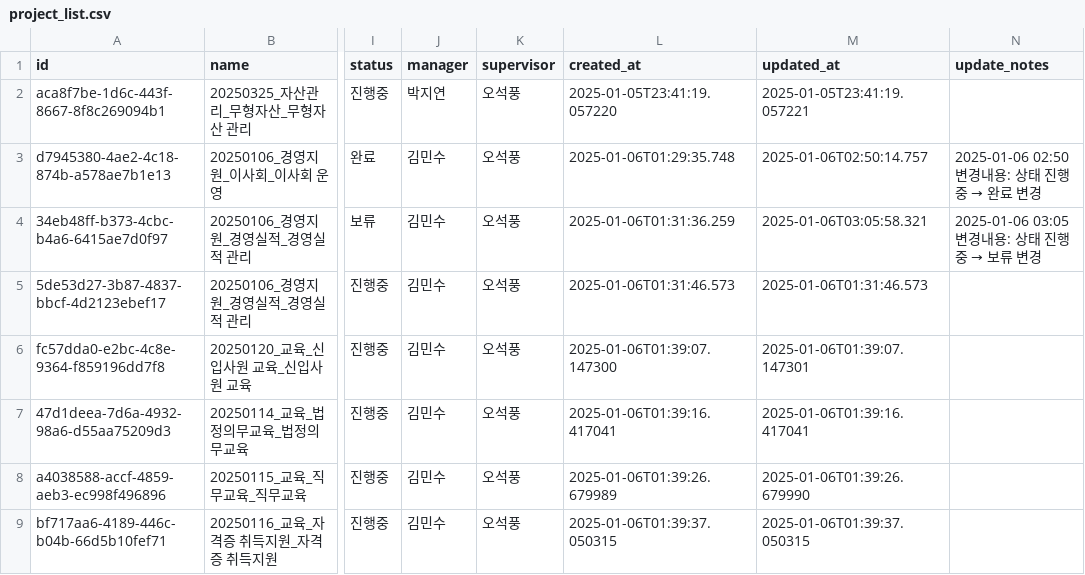
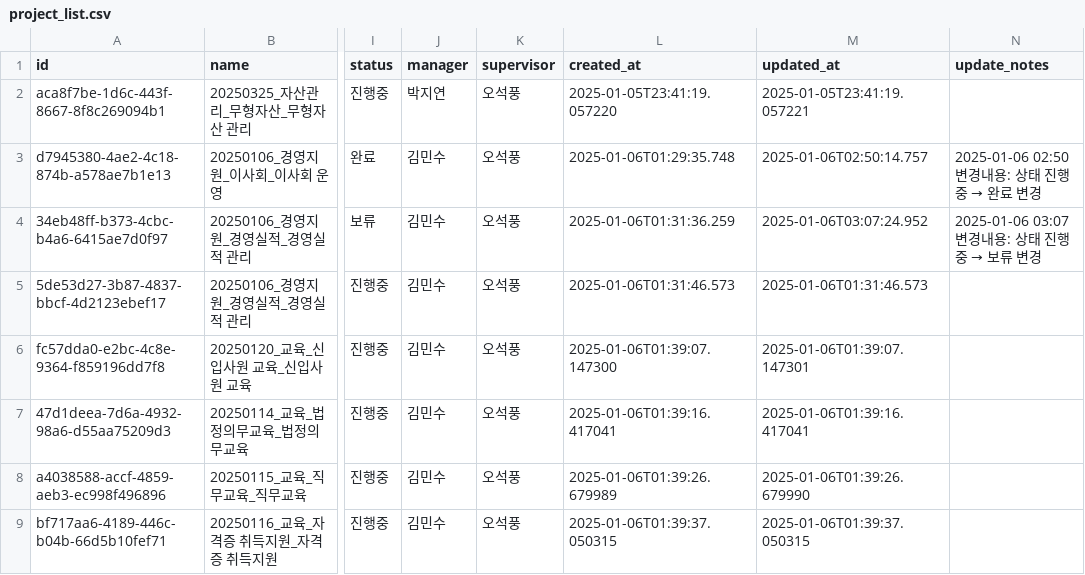
Before and after one commit to photo2story/task_master, a CSV file: assets/project_list.csv, drawn as a sheet; only a part is shown, gaps mark what is left out; ↵ is a line break in a cell; the diff names each change by its address in the sheet, - before the commit and + after, or states it on an @@ line.

Commit message:
Update project list

```diff
--- a/assets/project_list.csv
+++ b/assets/project_list.csv
-M4 (updated_at): 2025-01-06T03:05:58.321
+M4 (updated_at): 2025-01-06T03:07:24.952
@@ N4 (update_notes): 2025-01-06 03:05 ↵ 변경내용: 상태 진행중 → 보류 변경 → 2025-01-06 03:07 ↵ 변경내용: 상태 진행중 → 보류 변경 @@
```
